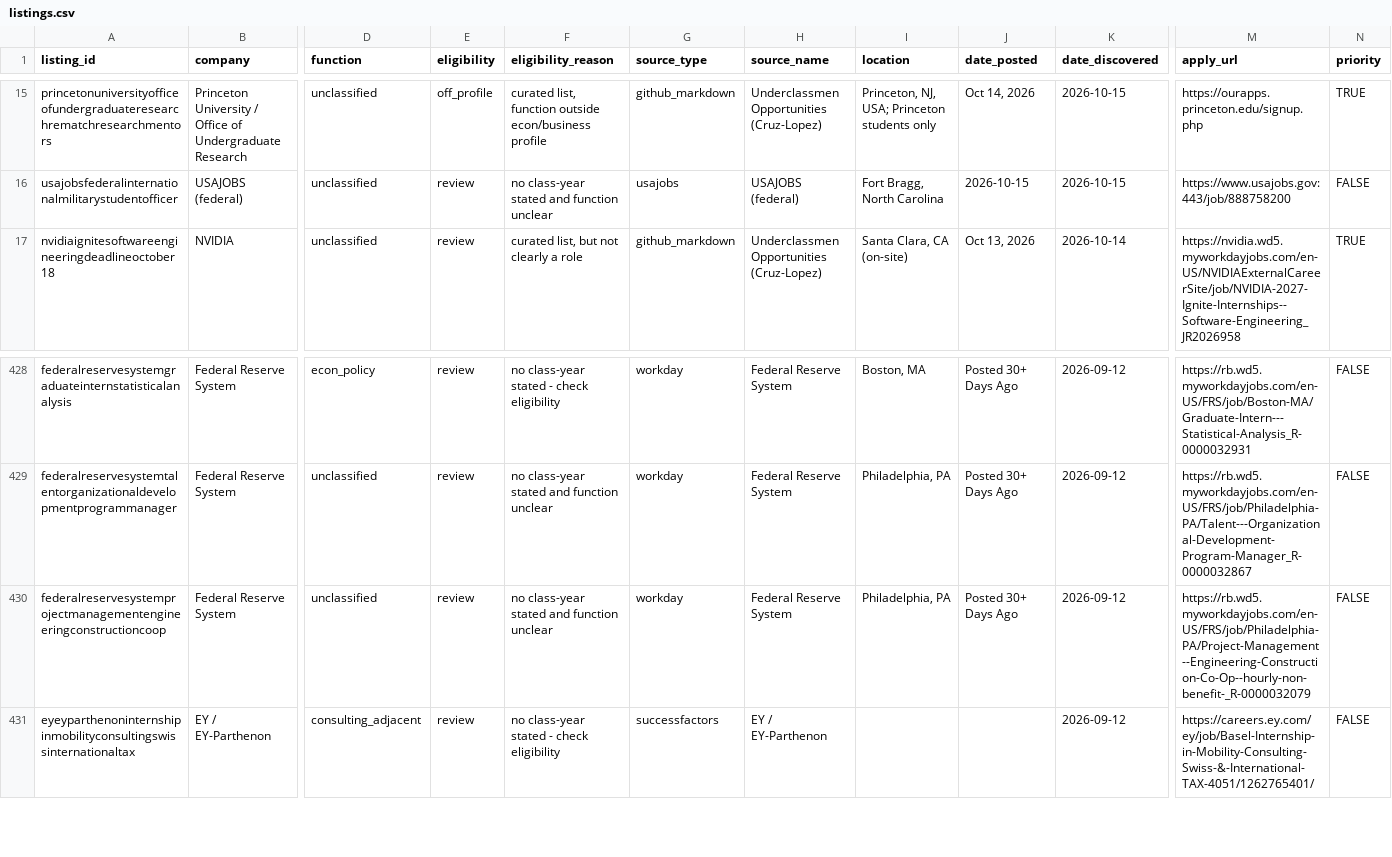
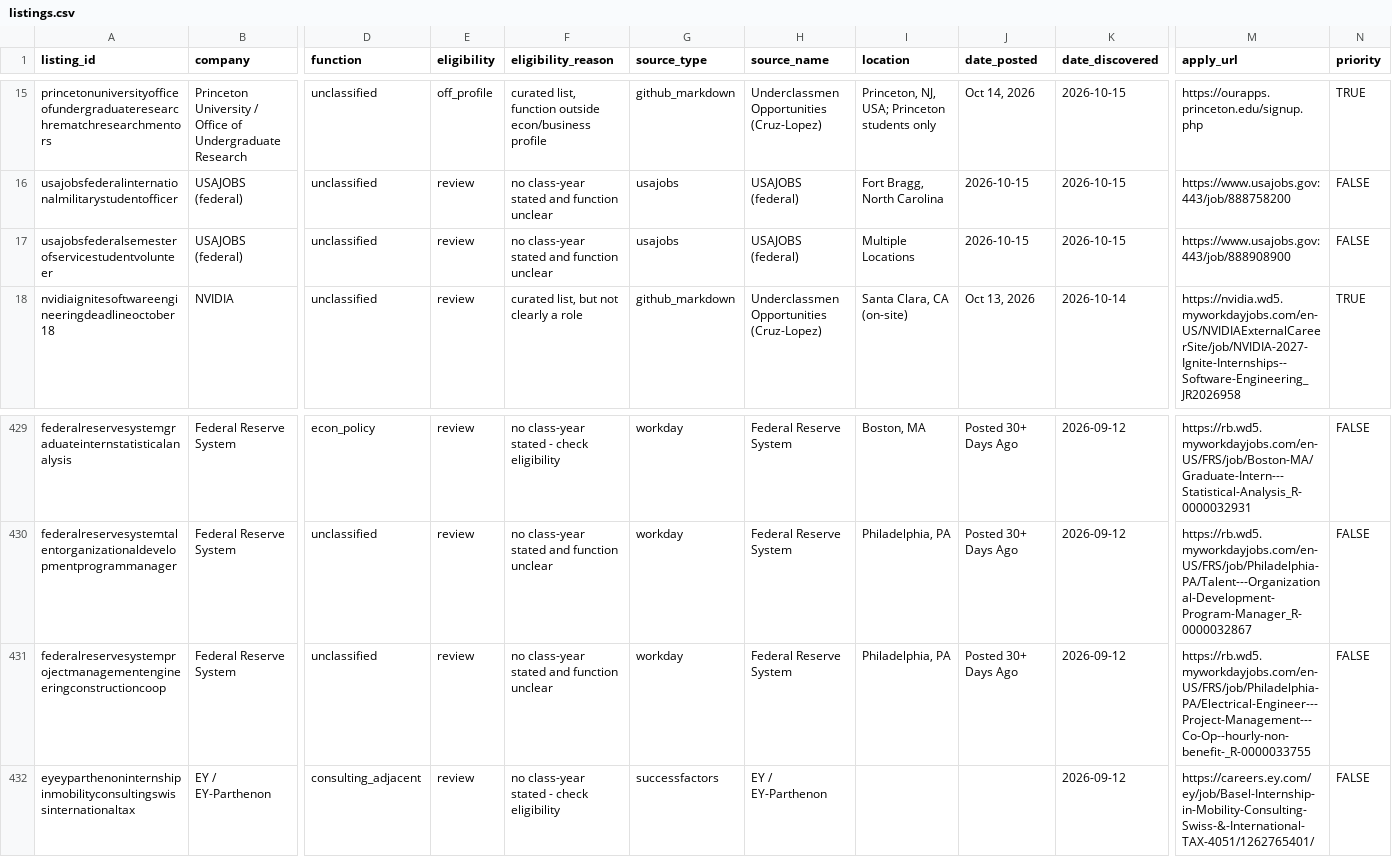
Before and after one commit to shivendaw-byte/internship-watcher, a CSV file: listings.csv, drawn as a sheet; only a part is shown, gaps mark what is left out; addresses are those after the commit; rows hold the shown columns only; the diff names each change by its address in the sheet, - before the commit and + after, or states it on an @@ line.

```diff
--- a/listings.csv
+++ b/listings.csv
+row 17: usajobsfederalsemesterofservicestudentvolunteer | USAJOBS (federal) | unclassified | review | no class-year stated and function unclear | usajobs | USAJOBS (federal) | Multiple Locations | 2026-10-15 | 2026-10-15 | https://www.usajobs.gov:443/job/888908900 | FALSE
-M431 (apply_url): https://rb.wd5.myworkdayjobs.com/en-US/FRS/job/Philadelphia-PA/Project-Management--Engineering-Construction-Co-Op--hourly-non-benefit-_R-0000032079
+M431 (apply_url): https://rb.wd5.myworkdayjobs.com/en-US/FRS/job/Philadelphia-PA/Electrical-Engineer---Project-Management---Co-Op--hourly-non-benefit-_R-0000033755
```
Also changed, not shown: 1 other file.
